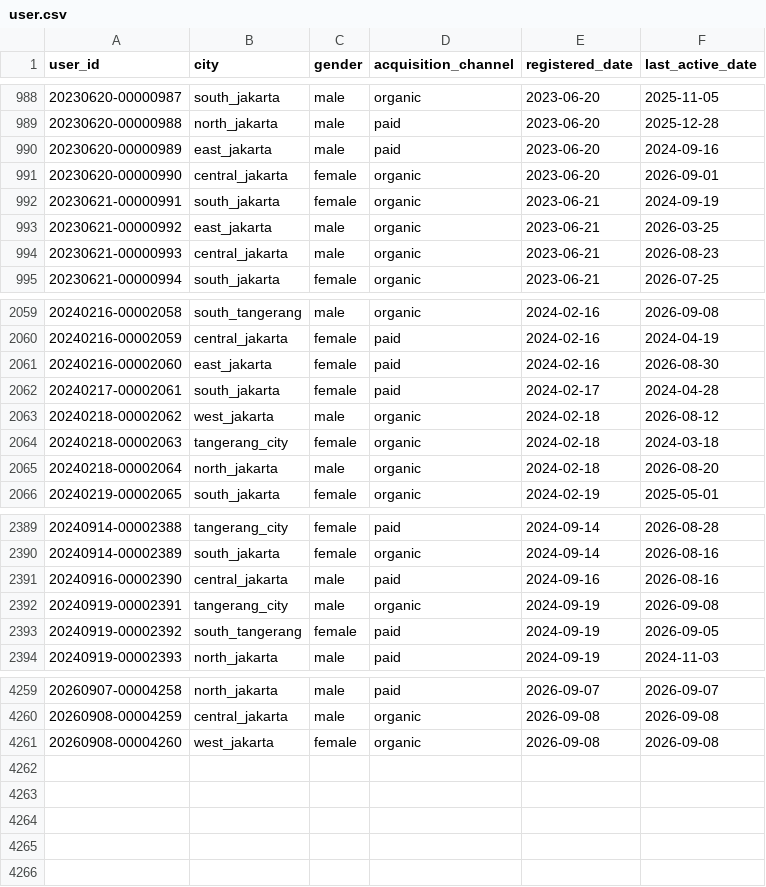
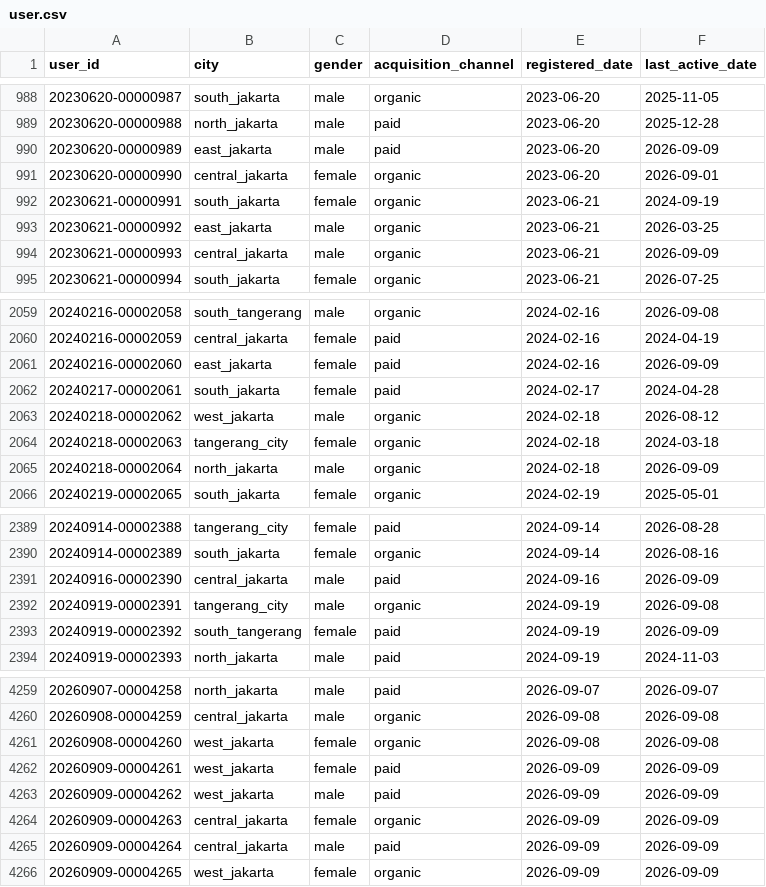
Before and after one commit to ibrasyad/creanu-labs, a CSV file: output/csv-file/user.csv, drawn as a sheet; only a part is shown, gaps mark what is left out; the diff covers the shown part only.

```diff
--- a/output/csv-file/user.csv
+++ b/output/csv-file/user.csv
@@ -989,3 +989,3 @@ user_id,city,gender,acquisition_channel,registered_date,last_active_date
 20230620-00000988,north_jakarta,male,paid,2023-06-20,2025-12-28
-20230620-00000989,east_jakarta,male,paid,2023-06-20,2024-09-16
+20230620-00000989,east_jakarta,male,paid,2023-06-20,2026-09-09
 20230620-00000990,central_jakarta,female,organic,2023-06-20,2026-09-01
@@ -993,3 +993,3 @@ user_id,city,gender,acquisition_channel,registered_date,last_active_date
 20230621-00000992,east_jakarta,male,organic,2023-06-21,2026-03-25
-20230621-00000993,central_jakarta,male,organic,2023-06-21,2026-08-23
+20230621-00000993,central_jakarta,male,organic,2023-06-21,2026-09-09
 20230621-00000994,south_jakarta,female,organic,2023-06-21,2026-07-25
@@ -2060,3 +2060,3 @@ user_id,city,gender,acquisition_channel,registered_date,last_active_date
 20240216-00002059,central_jakarta,female,paid,2024-02-16,2024-04-19
-20240216-00002060,east_jakarta,female,paid,2024-02-16,2026-08-30
+20240216-00002060,east_jakarta,female,paid,2024-02-16,2026-09-09
 20240217-00002061,south_jakarta,female,paid,2024-02-17,2024-04-28
@@ -2064,3 +2064,3 @@ user_id,city,gender,acquisition_channel,registered_date,last_active_date
 20240218-00002063,tangerang_city,female,organic,2024-02-18,2024-03-18
-20240218-00002064,north_jakarta,male,organic,2024-02-18,2026-08-20
+20240218-00002064,north_jakarta,male,organic,2024-02-18,2026-09-09
 20240219-00002065,south_jakarta,female,organic,2024-02-19,2025-05-01
@@ -2390,5 +2390,5 @@ user_id,city,gender,acquisition_channel,registered_date,last_active_date
 20240914-00002389,south_jakarta,female,organic,2024-09-14,2026-08-16
-20240916-00002390,central_jakarta,male,paid,2024-09-16,2026-08-16
+20240916-00002390,central_jakarta,male,paid,2024-09-16,2026-09-09
 20240919-00002391,tangerang_city,male,organic,2024-09-19,2026-09-08
-20240919-00002392,south_tangerang,female,paid,2024-09-19,2026-09-05
+20240919-00002392,south_tangerang,female,paid,2024-09-19,2026-09-09
 20240919-00002393,north_jakarta,male,paid,2024-09-19,2024-11-03
@@ -4261 +4261,6 @@ user_id,city,gender,acquisition_channel,registered_date,last_active_date
 20260908-00004260,west_jakarta,female,organic,2026-09-08,2026-09-08
+20260909-00004261,west_jakarta,female,paid,2026-09-09,2026-09-09
+20260909-00004262,west_jakarta,male,paid,2026-09-09,2026-09-09
+20260909-00004263,central_jakarta,female,organic,2026-09-09,2026-09-09
+20260909-00004264,central_jakarta,male,paid,2026-09-09,2026-09-09
+20260909-00004265,west_jakarta,female,organic,2026-09-09,2026-09-09
```
Also changed, not shown: 76 edited cells elsewhere in this file, 9 other files.
